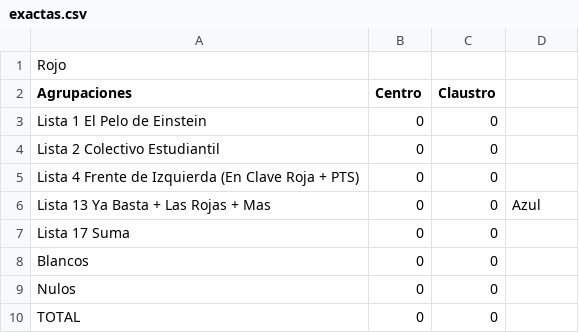
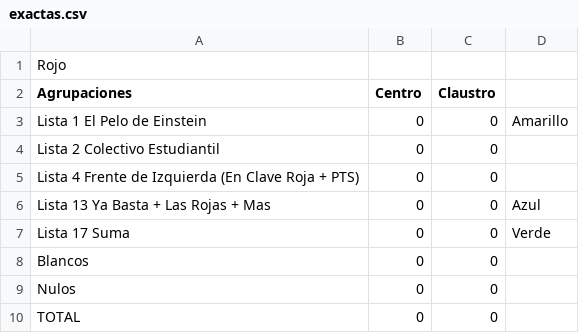
Before and after one commit to ivansch/facultadesCSV, a CSV file: exactas.csv, drawn as a sheet.

Commit message:
Update exactas.csv

```diff
--- a/exactas.csv
+++ b/exactas.csv
@@ -2,3 +2,3 @@ Rojo,,
 Agrupaciones,Centro,Claustro
-Lista 1 El Pelo de Einstein,0,0
+Lista 1 El Pelo de Einstein,0,0,Amarillo
 Lista 2 Colectivo Estudiantil,0,0
@@ -6,3 +6,3 @@ Lista 4 Frente de Izquierda (En Clave Roja + PTS),0,0
 Lista 13 Ya Basta + Las Rojas + Mas,0,0,Azul
-Lista 17 Suma,0,0
+Lista 17 Suma,0,0,Verde
 Blancos,0,0
```
